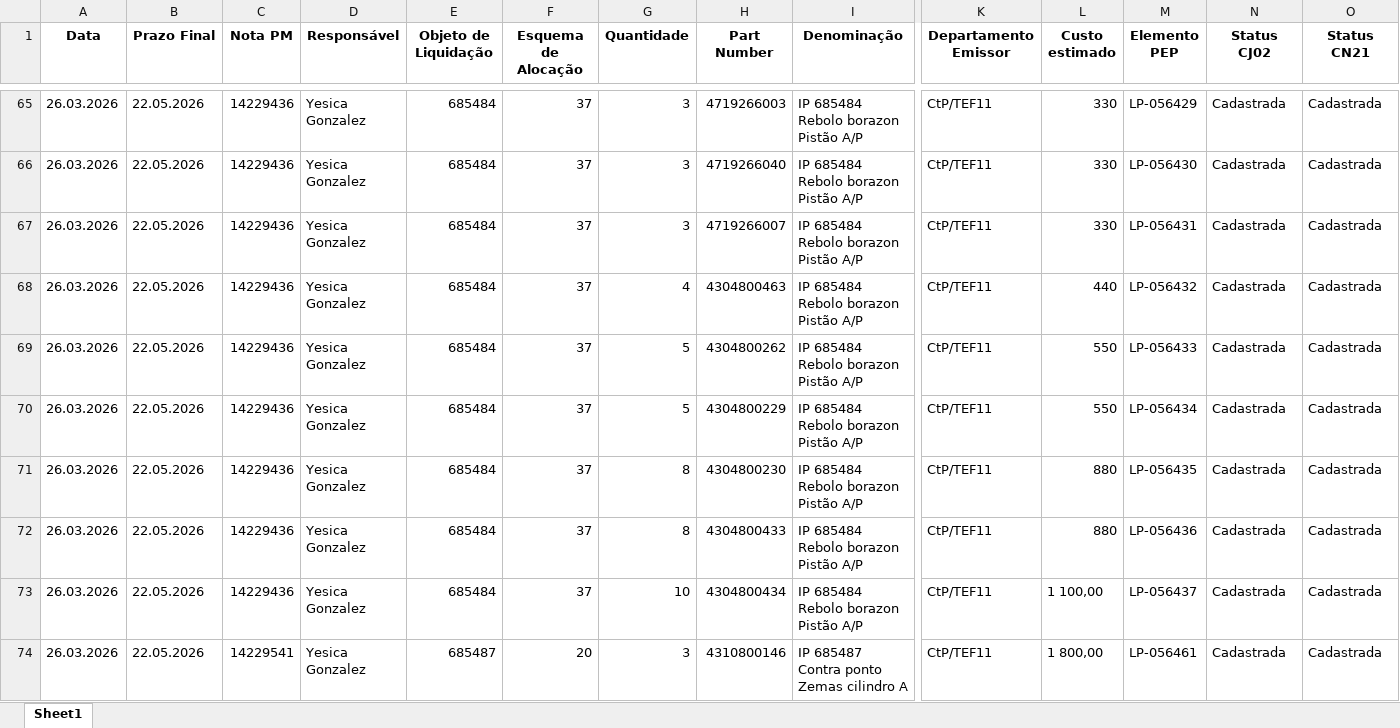
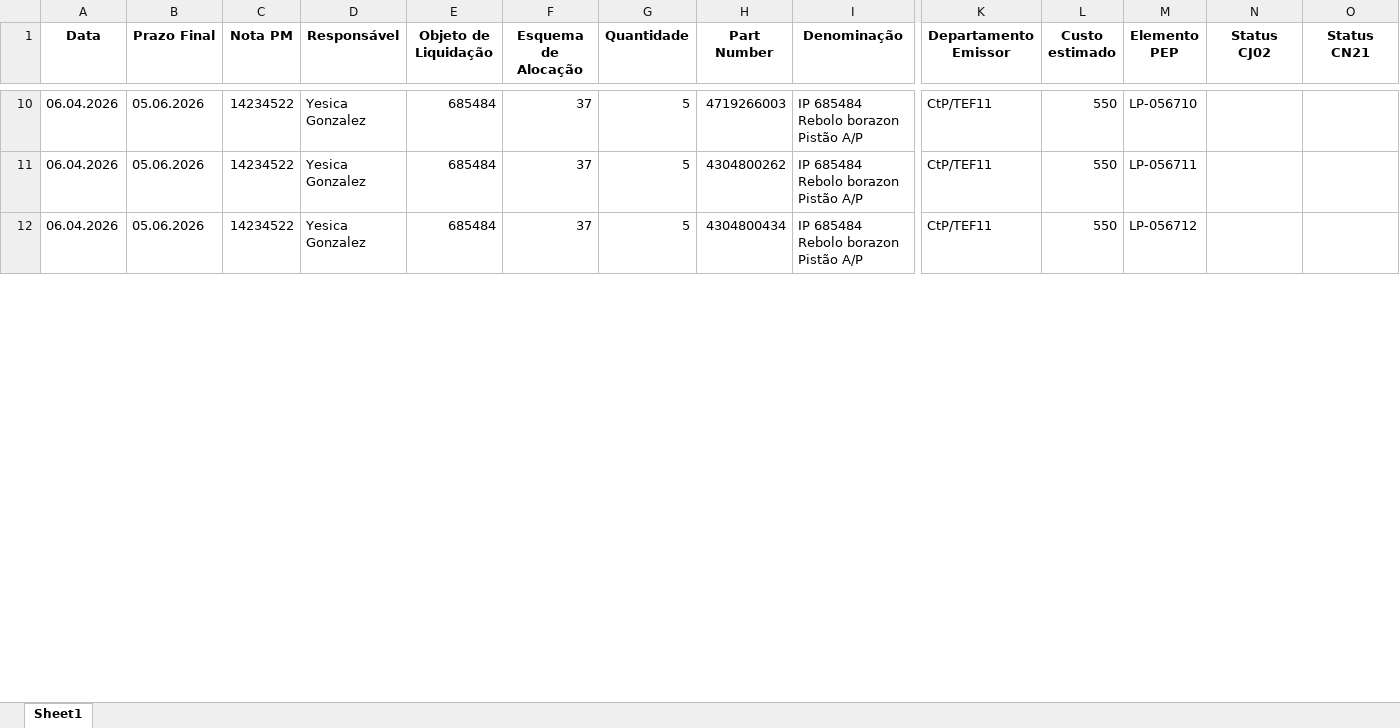
Before and after one commit to JoviOakz/PyAutomateSAP, an Excel workbook: 98 - Excels/LP-Register.xlsx, sheet Sheet1, drawn as a sheet; only a part is shown, gaps mark what is left out; values as stored, in another font and other column widths than the file's, no borders; removed rows and columns are numbered as before the commit, all else as after; rows hold the shown columns only; the diff covers the shown part only; the diff names each change by its address in the sheet, - before the commit and + after, or states it on an @@ line.

Commit message:
fix: lp register data updated

```diff
--- a/98 - Excels/LP-Register.xlsx (sheet Sheet1)
+++ b/98 - Excels/LP-Register.xlsx (sheet Sheet1)
-A10 (Data): 26.03.2026
+A10 (Data): 06.04.2026
-B10 (Prazo Final): 22.05.2026
+B10 (Prazo Final): 05.06.2026
-C10 (Nota PM): 14229436
+C10 (Nota PM): 14234522
-G10 (Quantidade): 3
+G10 (Quantidade): 5
-L10 (Custo estimado): 330
+L10 (Custo estimado): 550
-M10 (Elemento PEP): LP-056429
+M10 (Elemento PEP): LP-056710
-N10 (Status CJ02): Cadastrada
+N10 (Status CJ02): (empty)
-O10 (Status CN21): Cadastrada
+O10 (Status CN21): (empty)
-row 66: 26.03.2026 | 22.05.2026 | 14229436 | Yesica Gonzalez | 685484 | 37 | 3 | 4719266040 | IP 685484 Rebolo borazon Pistão A/P | CtP/TEF11 | 330 | LP-056430 | Cadastrada | Cadastrada
-row 67: 26.03.2026 | 22.05.2026 | 14229436 | Yesica Gonzalez | 685484 | 37 | 3 | 4719266007 | IP 685484 Rebolo borazon Pistão A/P | CtP/TEF11 | 330 | LP-056431 | Cadastrada | Cadastrada
-row 68: 26.03.2026 | 22.05.2026 | 14229436 | Yesica Gonzalez | 685484 | 37 | 4 | 4304800463 | IP 685484 Rebolo borazon Pistão A/P | CtP/TEF11 | 440 | LP-056432 | Cadastrada | Cadastrada
-A11:A12 (Data): 26.03.2026
+A11:A12 (Data): 06.04.2026
-B11:B12 (Prazo Final): 22.05.2026
+B11:B12 (Prazo Final): 05.06.2026
-C11:C12 (Nota PM): 14229436
+C11:C12 (Nota PM): 14234522
-M11 (Elemento PEP): LP-056433
+M11 (Elemento PEP): LP-056711
-N11:N12 (Status CJ02): Cadastrada
+N11:N12 (Status CJ02): (empty)
-O11:O12 (Status CN21): Cadastrada
+O11:O12 (Status CN21): (empty)
-H12 (Part Number): 4304800229
+H12 (Part Number): 4304800434
-M12 (Elemento PEP): LP-056434
+M12 (Elemento PEP): LP-056712
-row 71: 26.03.2026 | 22.05.2026 | 14229436 | Yesica Gonzalez | 685484 | 37 | 8 | 4304800230 | IP 685484 Rebolo borazon Pistão A/P | CtP/TEF11 | 880 | LP-056435 | Cadastrada | Cadastrada
-row 72: 26.03.2026 | 22.05.2026 | 14229436 | Yesica Gonzalez | 685484 | 37 | 8 | 4304800433 | IP 685484 Rebolo borazon Pistão A/P | CtP/TEF11 | 880 | LP-056436 | Cadastrada | Cadastrada
-row 73: 26.03.2026 | 22.05.2026 | 14229436 | Yesica Gonzalez | 685484 | 37 | 10 | 4304800434 | IP 685484 Rebolo borazon Pistão A/P | CtP/TEF11 | 1 100,00 | LP-056437 | Cadastrada | Cadastrada
-row 74: 26.03.2026 | 22.05.2026 | 14229541 | Yesica Gonzalez | 685487 | 20 | 3 | 4310800146 | IP 685487 Contra ponto Zemas cilindro A | CtP/TEF11 | 1 800,00 | LP-056461 | Cadastrada | Cadastrada
```
Also changed, not shown: 24 added rows, 70 removed rows and 8 edited cells elsewhere in this sheet, 1 other file.
